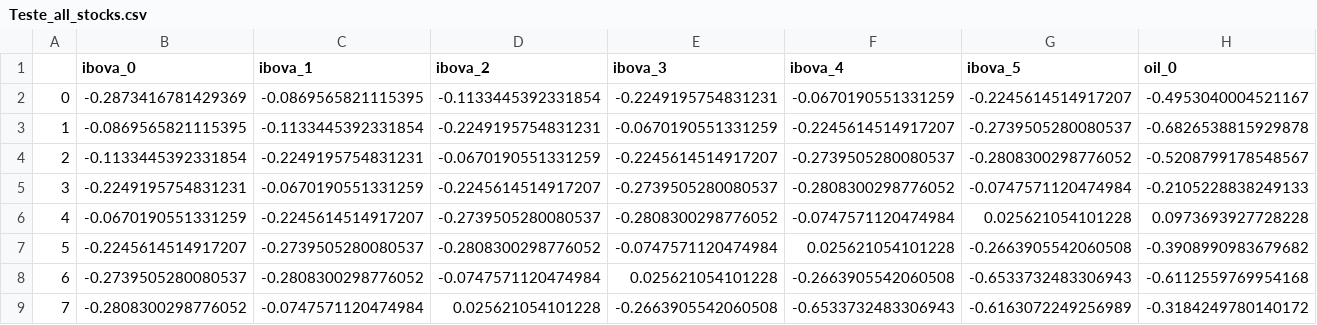
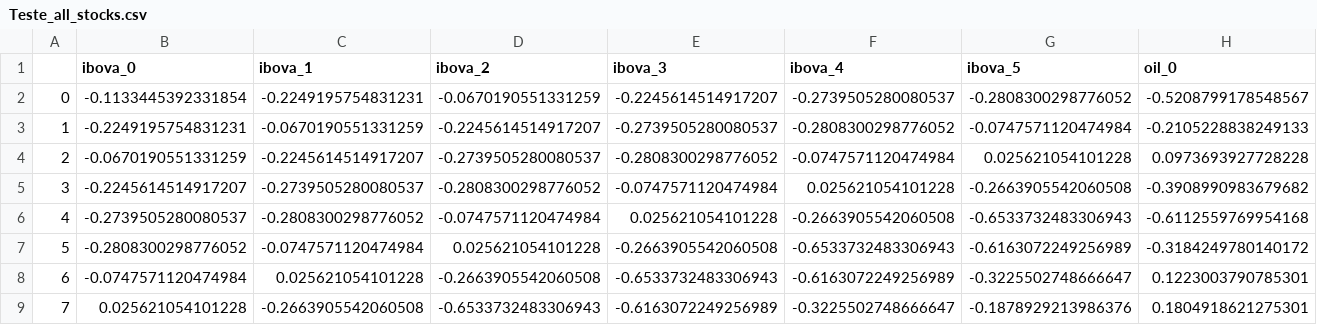
Before and after one commit to ArthurGini/TCC_Stock_Predictions, a CSV file: Data/3_Gold/Teste_all_stocks.csv, drawn as a sheet; only a part is shown; the shorter side is filled out with more unchanged rows; removed rows and columns are numbered as before the commit, all else as after; rows hold the shown columns only; the diff names each change by its address in the sheet, - before the commit and + after, or states it on an @@ line.

```diff
--- a/Data/3_Gold/Teste_all_stocks.csv
+++ b/Data/3_Gold/Teste_all_stocks.csv
-row 2: 0 | -0.2873416781429369 | -0.0869565821115395 | -0.1133445392331854 | -0.2249195754831231 | -0.0670190551331259 | -0.2245614514917207 | -0.4953040004521167
-row 3: 1 | -0.0869565821115395 | -0.1133445392331854 | -0.2249195754831231 | -0.0670190551331259 | -0.2245614514917207 | -0.2739505280080537 | -0.6826538815929878
@@ column A renumbered from row 2 down @@
```
Also changed, not shown: 50 other files.
